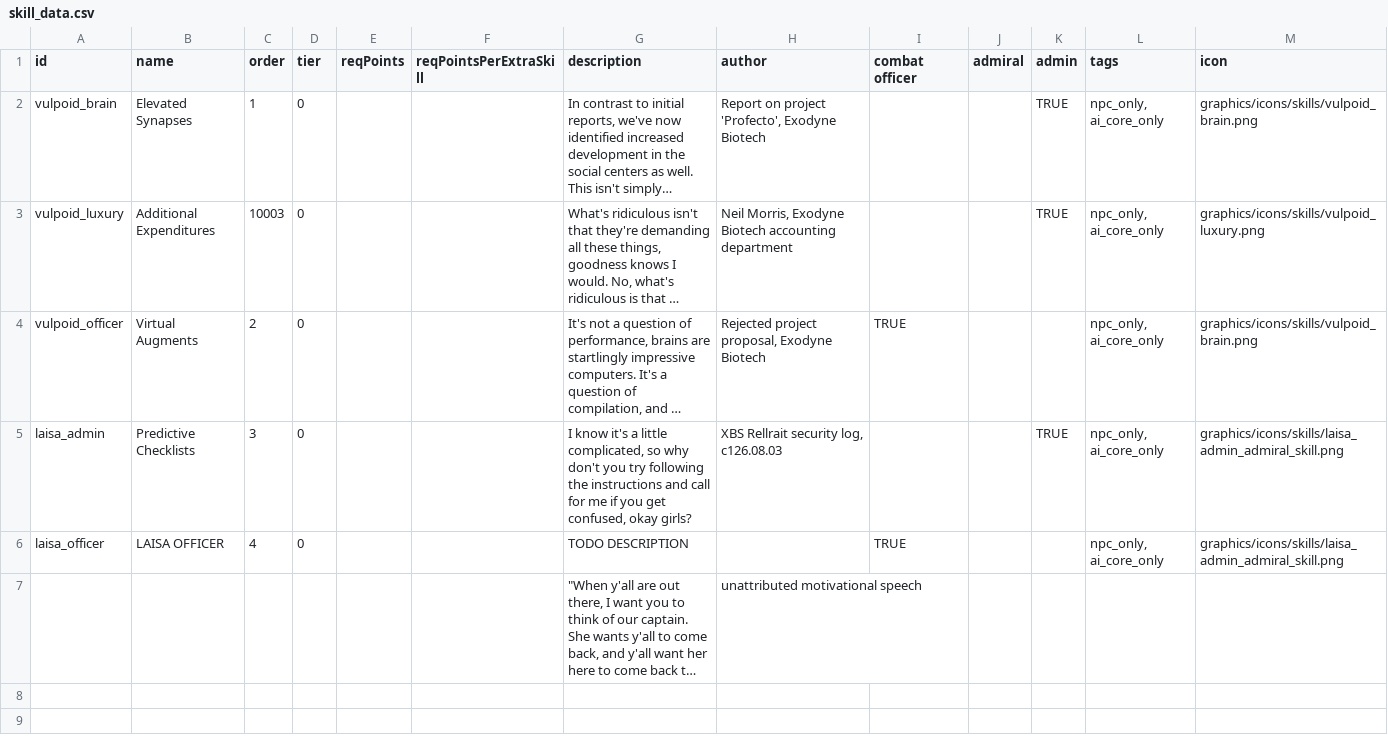
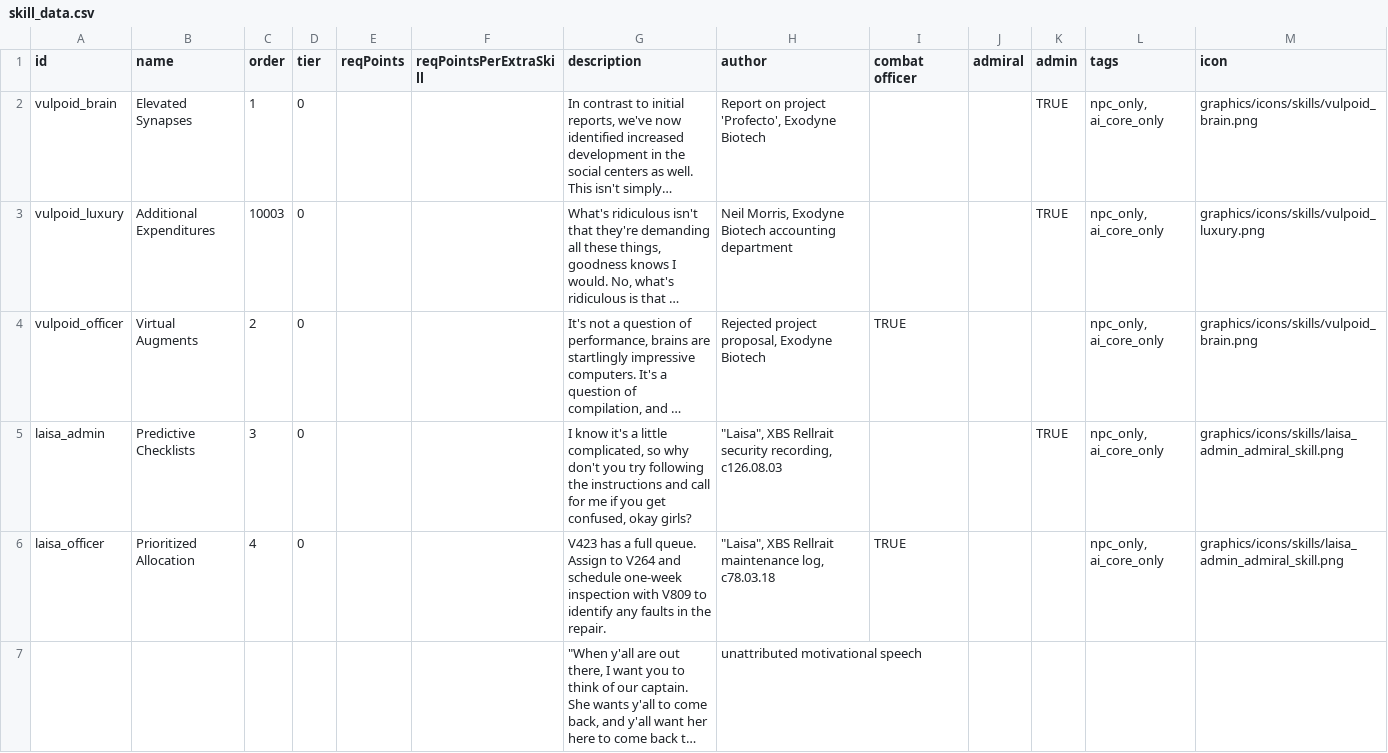
Before and after one commit to confer0/vulpoids, a CSV file: data/characters/skills/skill_data.csv, drawn as a sheet; long unchanged cells end in …; the diff names each change by its address in the sheet, - before the commit and + after, or states it on an @@ line.

```diff
--- a/data/characters/skills/skill_data.csv
+++ b/data/characters/skills/skill_data.csv
-H5 (author): XBS Rellrait security log, c126.08.03
+H5 (author): "Laisa", XBS Rellrait security recording, c126.08.03
-B6 (name): LAISA OFFICER
+B6 (name): Prioritized Allocation
-G6 (description): TODO DESCRIPTION
+G6 (description): V423 has a full queue. Assign to V264 and schedule one-week inspection with V809 to identify any faults in the repair.
-H6 (author): (empty)
+H6 (author): "Laisa", XBS Rellrait maintenance log, c78.03.18
```
Also changed, not shown: data/campaign/abilities.csv, data/campaign/rules.csv, 10 other files.
